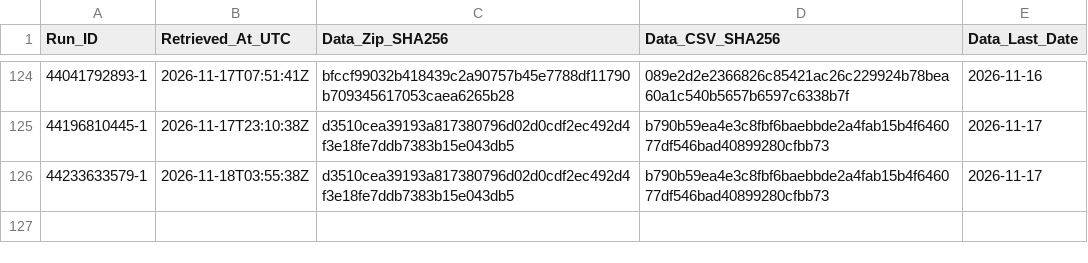
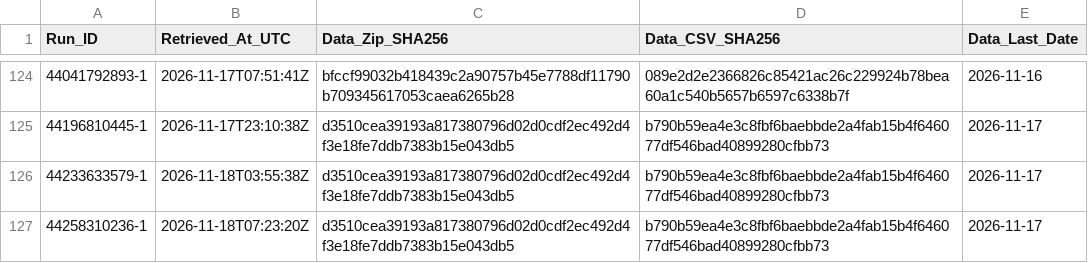
Before and after one commit to junsato1001-ops/-fx-forward-ledger, a CSV file: data/ecb/snapshots.csv, drawn as a sheet; only a part is shown, gaps mark what is left out.

```diff
--- a/data/ecb/snapshots.csv
+++ b/data/ecb/snapshots.csv
@@ -126 +126,2 @@ Run_ID,Retrieved_At_UTC,Data_Zip_SHA256,Data_CSV_SHA256,Data_Last_Date
 44233633579-1,2026-11-18T03:55:38Z,d3510cea39193a817380796d02d0cdf2ec492d4f3e18fe7ddb7383b15e043db5,b790b59ea4e3c8fbf6baebbde2a4fab15b4f646077df546bad40899280cfbb73,2026-11-17
+44258310236-1,2026-11-18T07:23:20Z,d3510cea39193a817380796d02d0cdf2ec492d4f3e18fe7ddb7383b15e043db5,b790b59ea4e3c8fbf6baebbde2a4fab15b4f646077df546bad40899280cfbb73,2026-11-17
```
Also changed, not shown: ledger/runs.csv.
